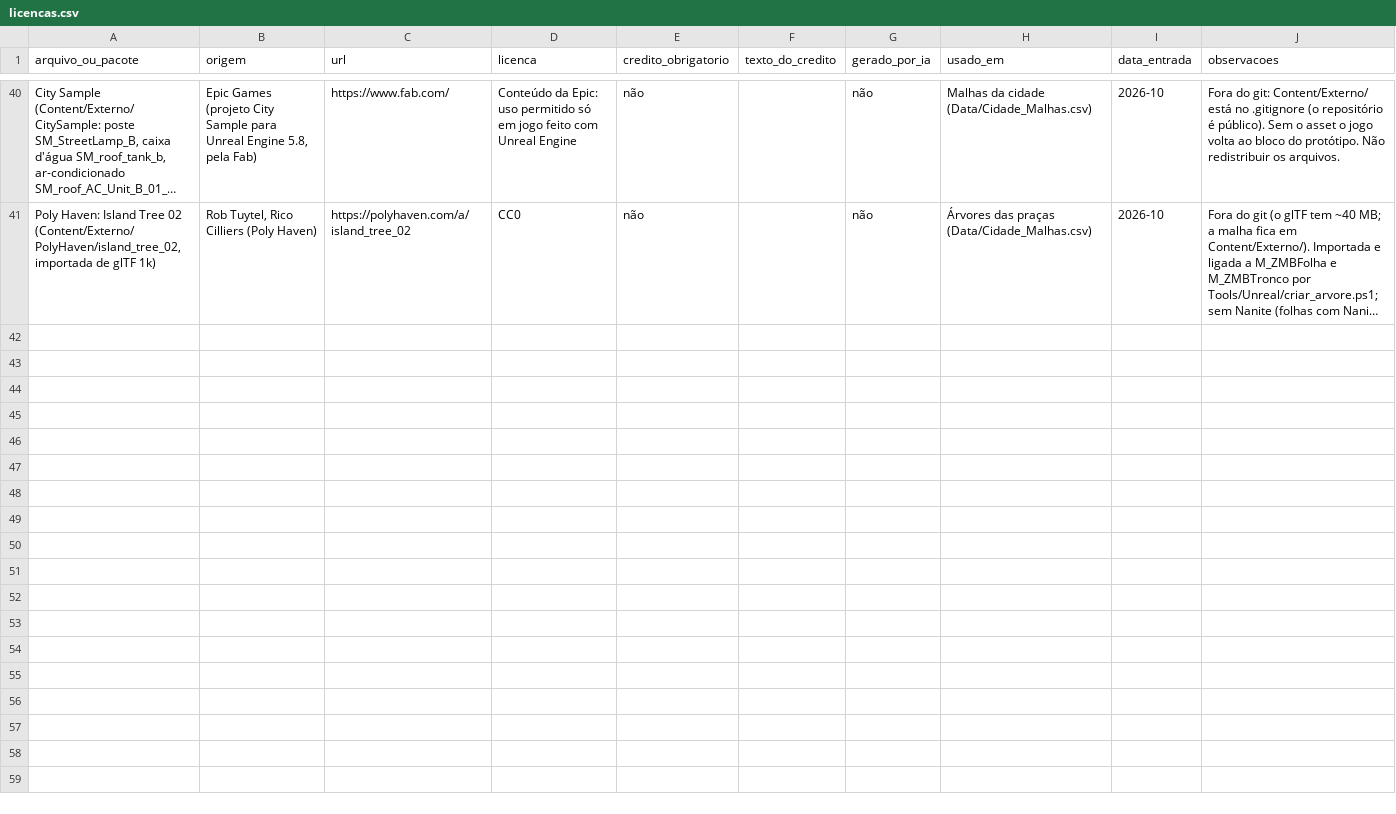
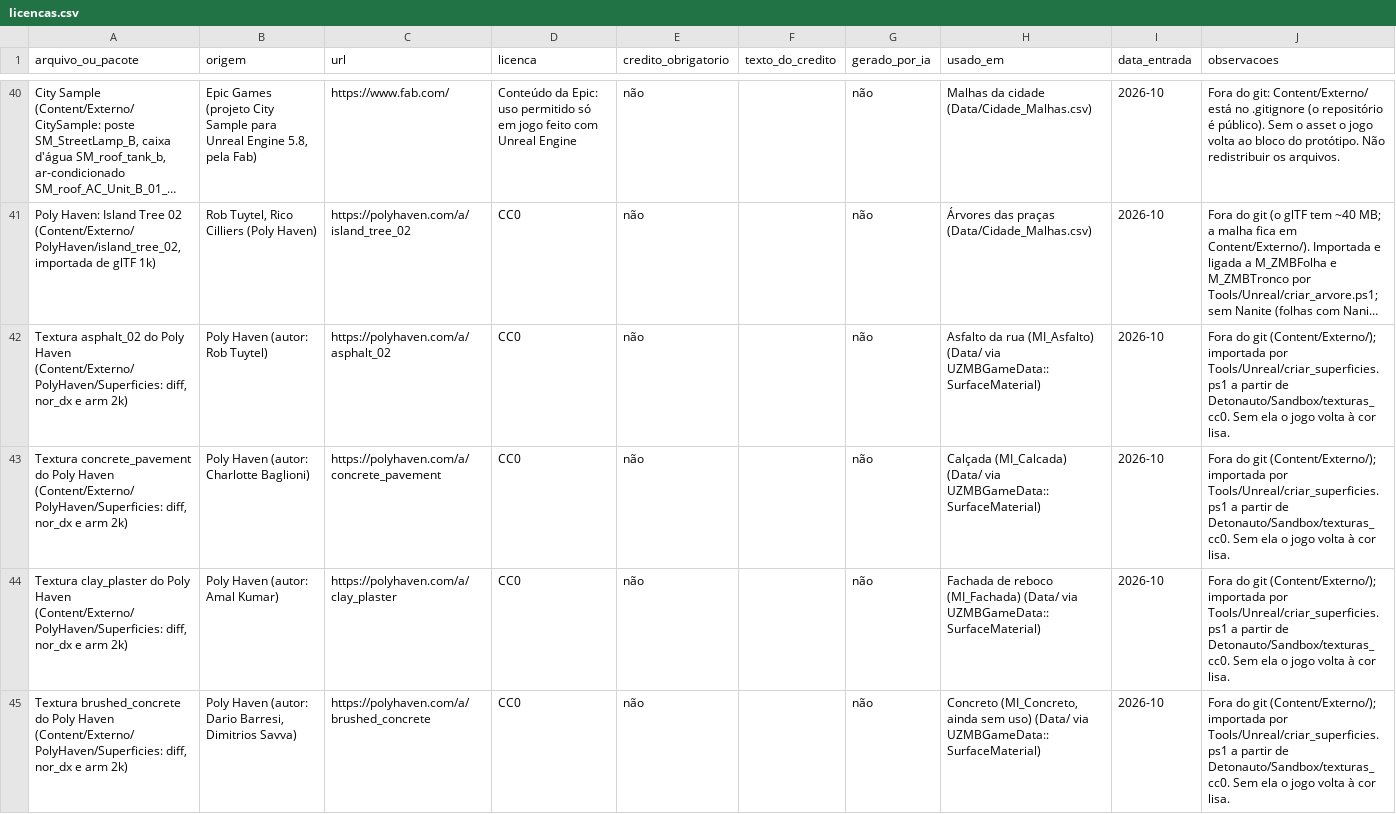
Before and after one commit to Felipebonamigo/Zombie, a CSV file: docs/licencas.csv, drawn as a sheet; only a part is shown, gaps mark what is left out; long unchanged cells end in …; the diff names each change by its address in the sheet, - before the commit and + after, or states it on an @@ line.

```diff
--- a/docs/licencas.csv
+++ b/docs/licencas.csv
+row 42: Textura asphalt_02 do Poly Haven (Content/Externo/PolyHaven/Superficies: diff, nor_dx e arm 2k) | Poly Haven (autor: Rob Tuytel) | https://polyhaven.com/a/asphalt_02 | CC0 | não |  | não | Asfalto da rua (MI_Asfalto) (Data/ via UZMBGameData::SurfaceMaterial) | 2026-10 | Fora do git (Content/Externo/); importada por Tools/Unreal/criar_superficies.ps1 a partir de Detonauto/Sandbox/texturas_cc0. Sem ela o jogo volta à cor lisa.
+row 43: Textura concrete_pavement do Poly Haven (Content/Externo/PolyHaven/Superficies: diff, nor_dx e arm 2k) | Poly Haven (autor: Charlotte Baglioni) | https://polyhaven.com/a/concrete_pavement | CC0 | não |  | não | Calçada (MI_Calcada) (Data/ via UZMBGameData::SurfaceMaterial) | 2026-10 | Fora do git (Content/Externo/); importada por Tools/Unreal/criar_superficies.ps1 a partir de Detonauto/Sandbox/texturas_cc0. Sem ela o jogo volta à cor lisa.
+row 44: Textura clay_plaster do Poly Haven (Content/Externo/PolyHaven/Superficies: diff, nor_dx e arm 2k) | Poly Haven (autor: Amal Kumar) | https://polyhaven.com/a/clay_plaster | CC0 | não |  | não | Fachada de reboco (MI_Fachada) (Data/ via UZMBGameData::SurfaceMaterial) | 2026-10 | Fora do git (Content/Externo/); importada por Tools/Unreal/criar_superficies.ps1 a partir de Detonauto/Sandbox/texturas_cc0. Sem ela o jogo volta à cor lisa.
+row 45: Textura brushed_concrete do Poly Haven (Content/Externo/PolyHaven/Superficies: diff, nor_dx e arm 2k) | Poly Haven (autor: Dario Barresi, Dimitrios Savva) | https://polyhaven.com/a/brushed_concrete | CC0 | não |  | não | Concreto (MI_Concreto, ainda sem uso) (Data/ via UZMBGameData::SurfaceMaterial) | 2026-10 | Fora do git (Content/Externo/); importada por Tools/Unreal/criar_superficies.ps1 a partir de Detonauto/Sandbox/texturas_cc0. Sem ela o jogo volta à cor lisa.
```
Also changed, not shown: 15 other files.
